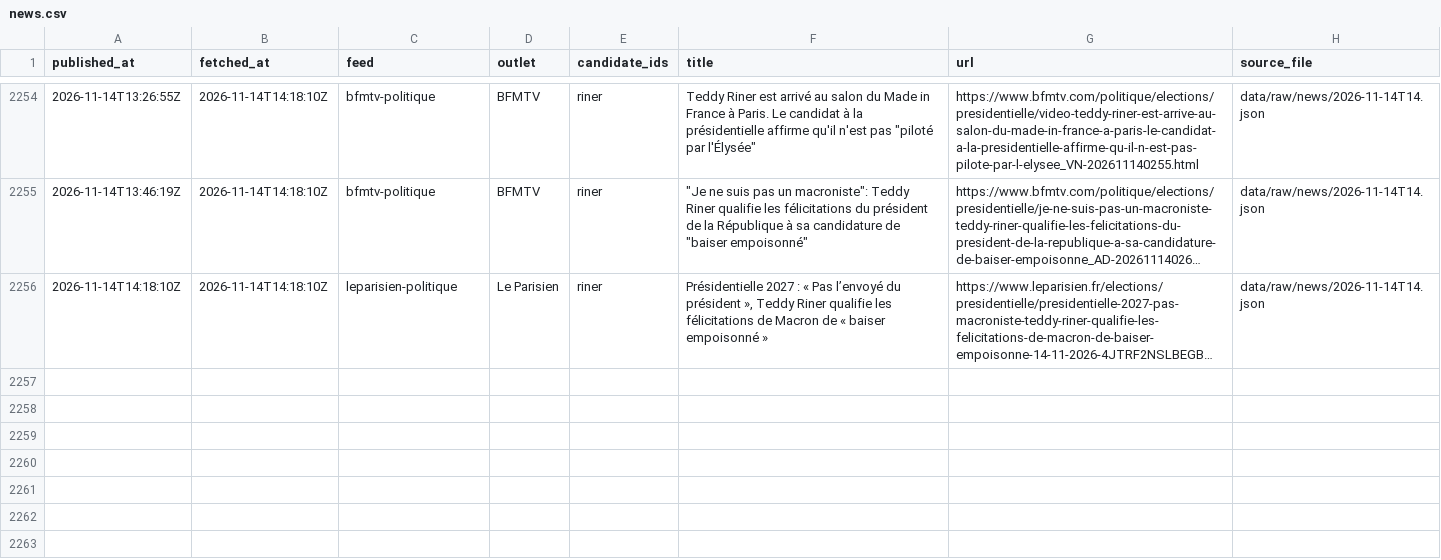
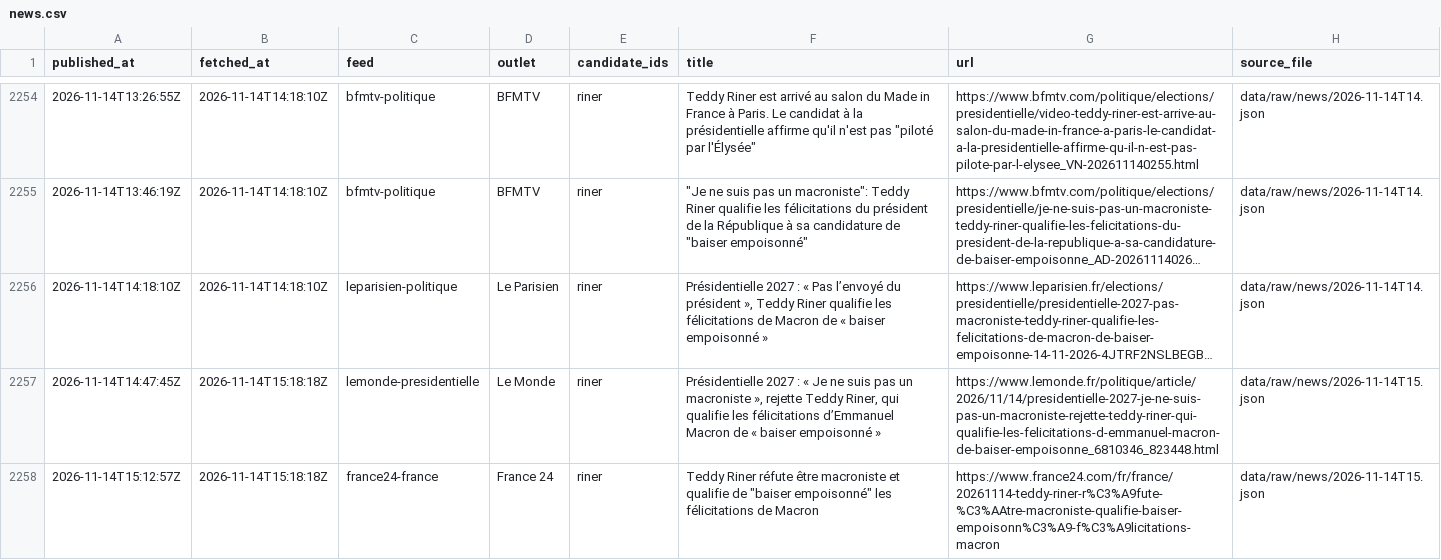
Before and after one commit to Hebilicious/fr2027-forecaster, a CSV file: data/clean/news.csv, drawn as a sheet; only a part is shown, gaps mark what is left out; long unchanged cells end in …; the diff names each change by its address in the sheet, - before the commit and + after, or states it on an @@ line.

```diff
--- a/data/clean/news.csv
+++ b/data/clean/news.csv
+row 2257: 2026-11-14T14:47:45Z | 2026-11-14T15:18:18Z | lemonde-presidentielle | Le Monde | riner | Présidentielle 2027 : « Je ne suis pas un macroniste », rejette Teddy Riner, qui qualifie les félicitations d’Emmanuel Macron de « baiser empoisonné » | https://www.lemonde.fr/politique/article/2026/11/14/presidentielle-2027-je-ne-suis-pas-un-macroniste-rejette-teddy-riner-qui-qualifie-les-felicitations-d-emmanuel-macron-de-baiser-empoisonne_6810346_823448.html | data/raw/news/2026-11-14T15.json
+row 2258: 2026-11-14T15:12:57Z | 2026-11-14T15:18:18Z | france24-france | France 24 | riner | Teddy Riner réfute être macroniste et qualifie de "baiser empoisonné" les félicitations de Macron | https://www.france24.com/fr/france/20261114-teddy-riner-r%C3%A9fute-%C3%AAtre-macroniste-qualifie-baiser-empoisonn%C3%A9-f%C3%A9licitations-macron | data/raw/news/2026-11-14T15.json
```
Also changed, not shown: 5 other files.
